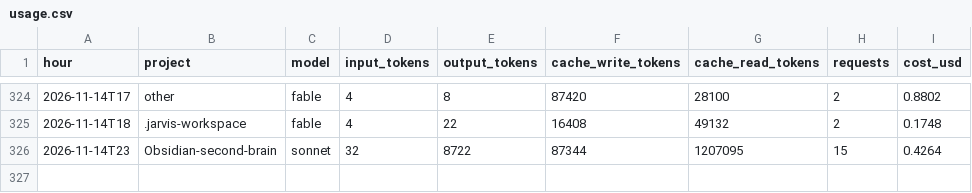
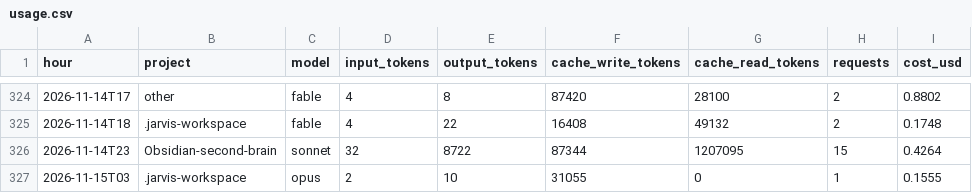
Before and after one commit to Baskers1/claude-usage-data, a CSV file: usage.csv, drawn as a sheet; only a part is shown, gaps mark what is left out; the diff names each change by its address in the sheet, - before the commit and + after, or states it on an @@ line.

Commit message:
usage 2026-11-15T03:17:04Z

```diff
--- a/usage.csv
+++ b/usage.csv
+row 327: 2026-11-15T03 | .jarvis-workspace | opus | 2 | 10 | 31055 | 0 | 1 | 0.1555
```
Also changed, not shown: 1 other file.
